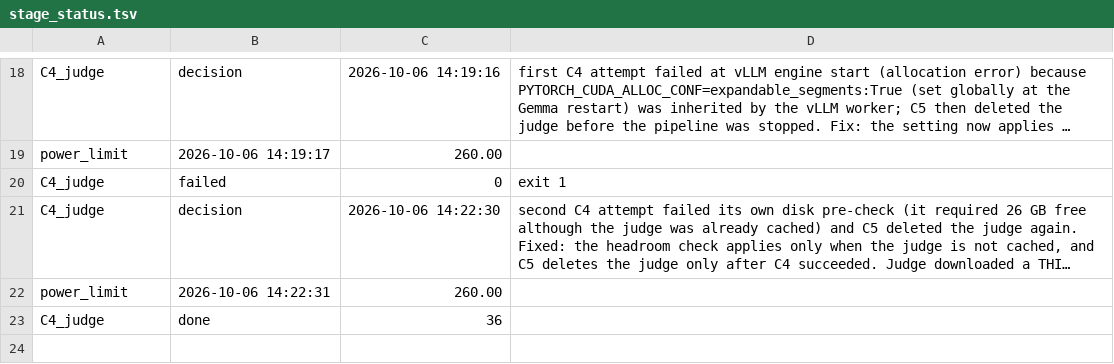
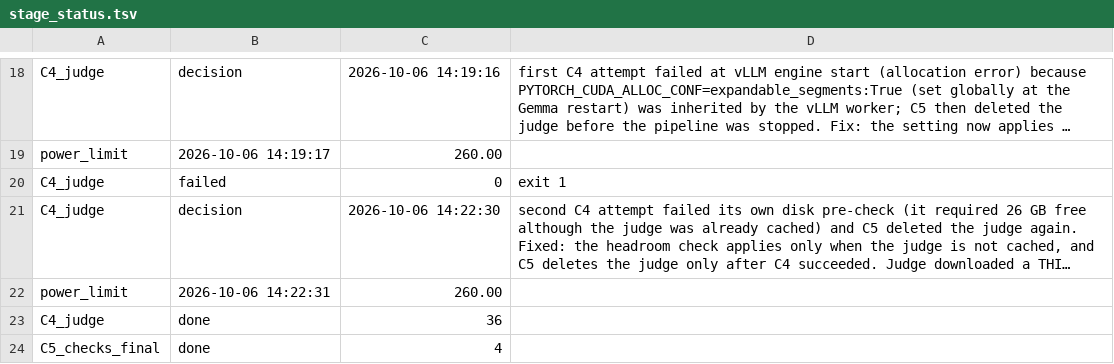
Before and after one commit to mostofa-ahsan/Responsible_AI_Project, a TSV file: results/cpt/stage_status.tsv, drawn as a sheet; only a part is shown, gaps mark what is left out; long unchanged cells end in …; the diff names each change by its address in the sheet, - before the commit and + after, or states it on an @@ line.

```diff
--- a/results/cpt/stage_status.tsv
+++ b/results/cpt/stage_status.tsv
+row 24: C5_checks_final | done | 4
```
Also changed, not shown: 1 other file.
